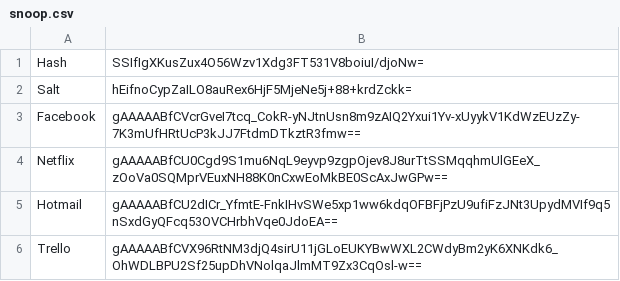
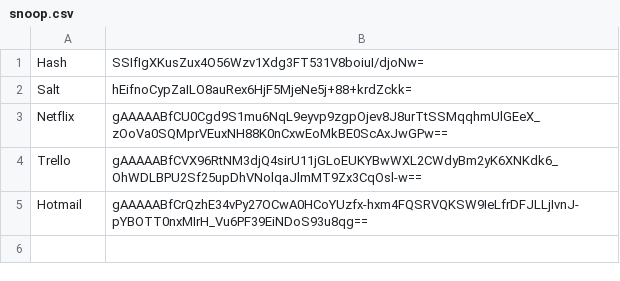
Before and after one commit to yaraya24/Password_Manger, a CSV file: users/snoop.csv, drawn as a sheet; removed rows and columns are numbered as before the commit, all else as after; the diff names each change by its address in the sheet, - before the commit and + after, or states it on an @@ line.

Commit message:
Added function to encrypt password the password for any entry using master password

```diff
--- a/users/snoop.csv
+++ b/users/snoop.csv
-row 3: Facebook | gAAAAABfCVcrGveI7tcq_CokR-yNJtnUsn8m9zAIQ2Yxui1Yv-xUyykV1KdWzEUzZy-7K3mUfHRtUcP3kJJ7FtdmDTkztR3fmw==
-row 5: Hotmail | gAAAAABfCU2dICr_YfmtE-FnkIHvSWe5xp1ww6kdqOFBFjPzU9ufiFzJNt3UpydMVIf9q5nSxdGyQFcq53OVCHrbhVqe0JdoEA==
+row 5: Hotmail | gAAAAABfCrQzhE34vPy27OCwA0HCoYUzfx-hxm4FQSRVQKSW9IeLfrDFJLLjIvnJ-pYBOTT0nxMIrH_Vu6PF39EiNDoS93u8qg==
```
Also changed, not shown: 4 other files.
